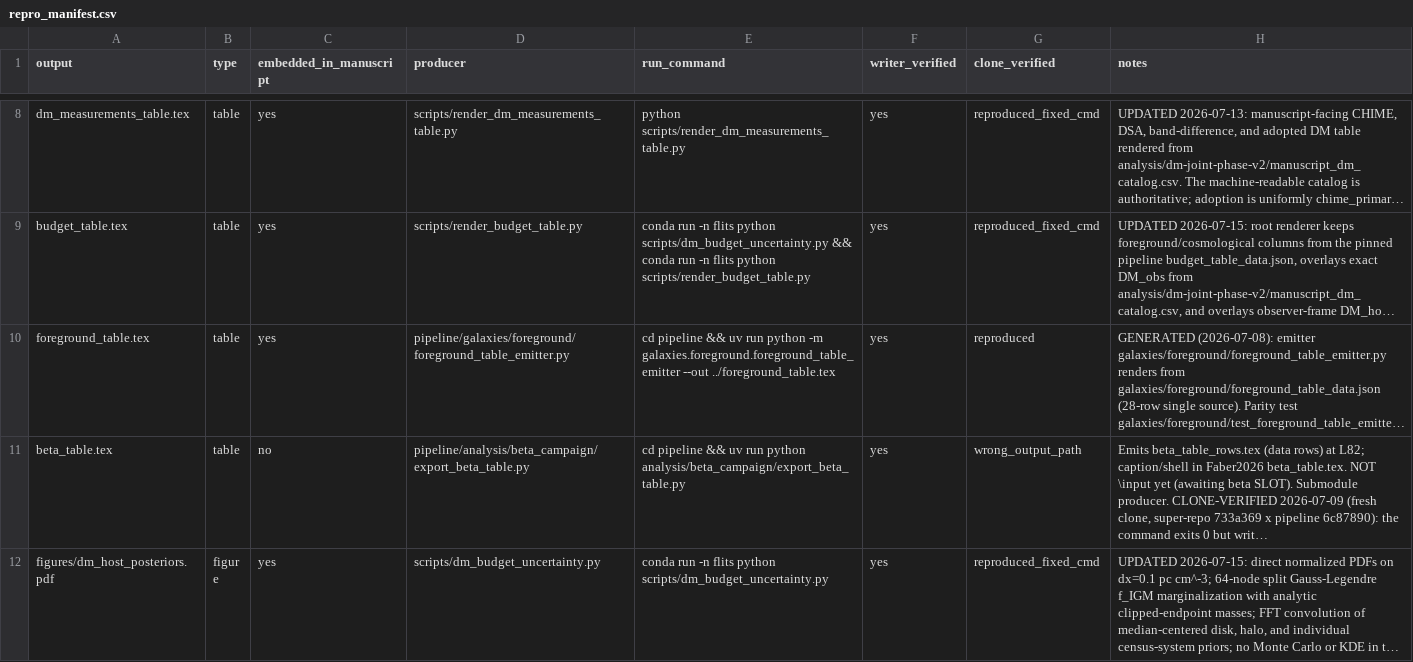
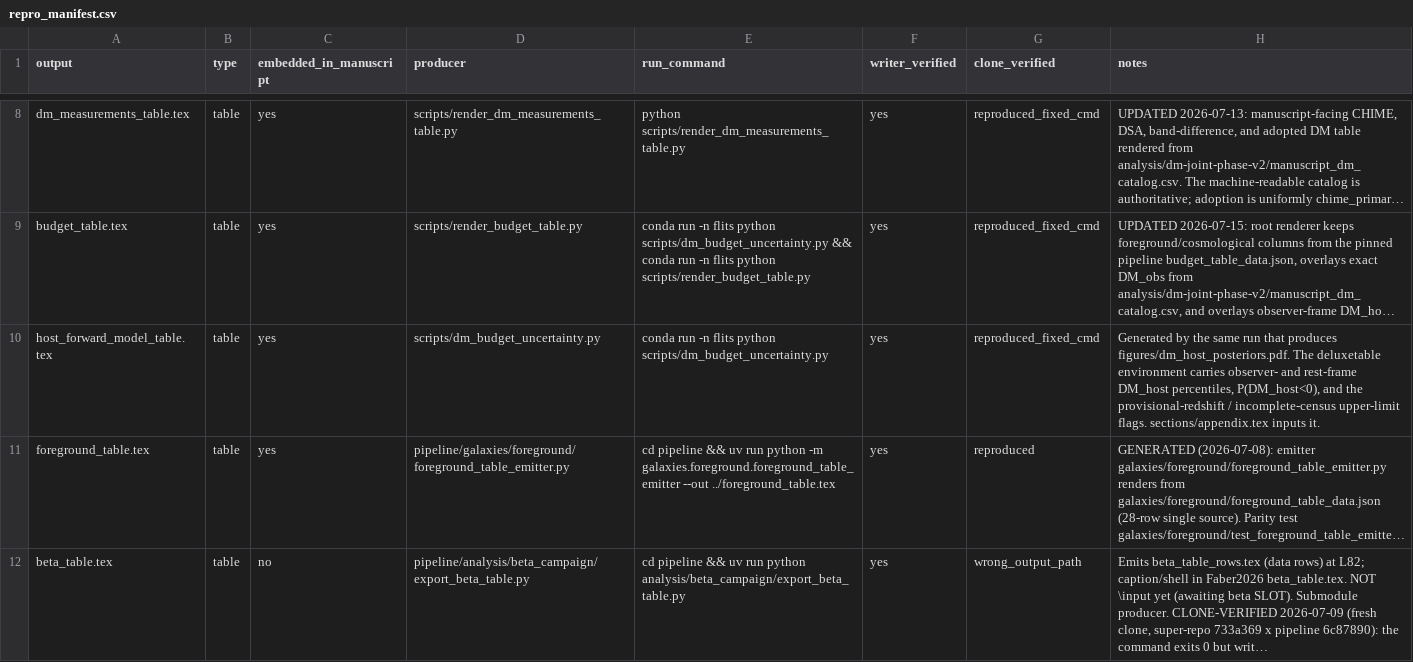
Before and after one commit to jakobtfaber/Faber2026, a CSV file: repro_manifest.csv, drawn as a sheet; only a part is shown, gaps mark what is left out; the shorter side is filled out with more unchanged rows; long unchanged cells end in …; the diff names each change by its address in the sheet, - before the commit and + after, or states it on an @@ line.

```diff
--- a/repro_manifest.csv
+++ b/repro_manifest.csv
+row 10: host_forward_model_table.tex | table | yes | scripts/dm_budget_uncertainty.py | conda run -n flits python scripts/dm_budget_uncertainty.py | yes | reproduced_fixed_cmd | Generated by the same run that produces figures/dm_host_posteriors.pdf. The deluxetable environment carries observer- and rest-frame DM_host percentiles, P(DM_host<0), and the provisional-redshift / incomplete-census upper-limit flags. sections/appendix.tex inputs it.
```
Also changed, not shown: 4 other files.
